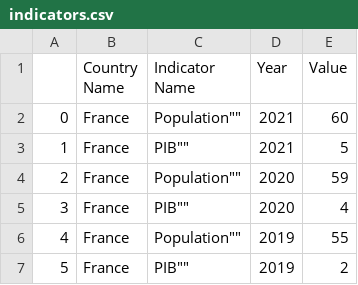
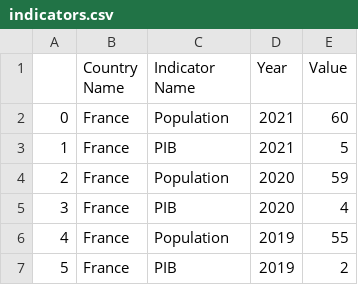
Before and after one commit to theofech/my-first-binder2, a CSV file: indicators.csv, drawn as a sheet.

Commit message:
Update indicators.csv

```diff
--- a/indicators.csv
+++ b/indicators.csv
@@ -1,7 +1,7 @@
 ,Country Name,Indicator Name,Year,Value
-0,France,""Population"",2021,60
-1,France,""PIB"",2021,5
-2,France,""Population"",2020,59
-3,France,""PIB"",2020,4
-4,France,""Population"",2019,55
-5,France,""PIB"",2019,2
+0,France,"Population",2021,60
+1,France,"PIB",2021,5
+2,France,"Population",2020,59
+3,France,"PIB",2020,4
+4,France,"Population",2019,55
+5,France,"PIB",2019,2
```
